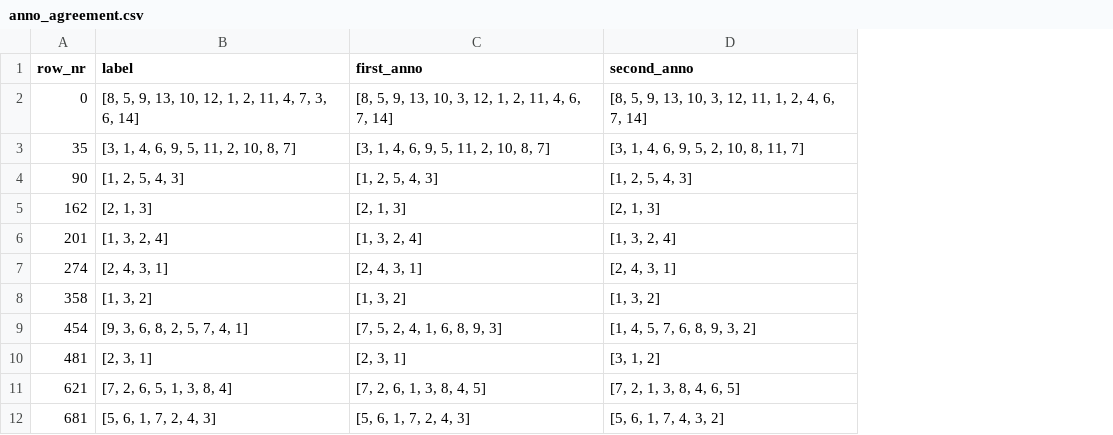
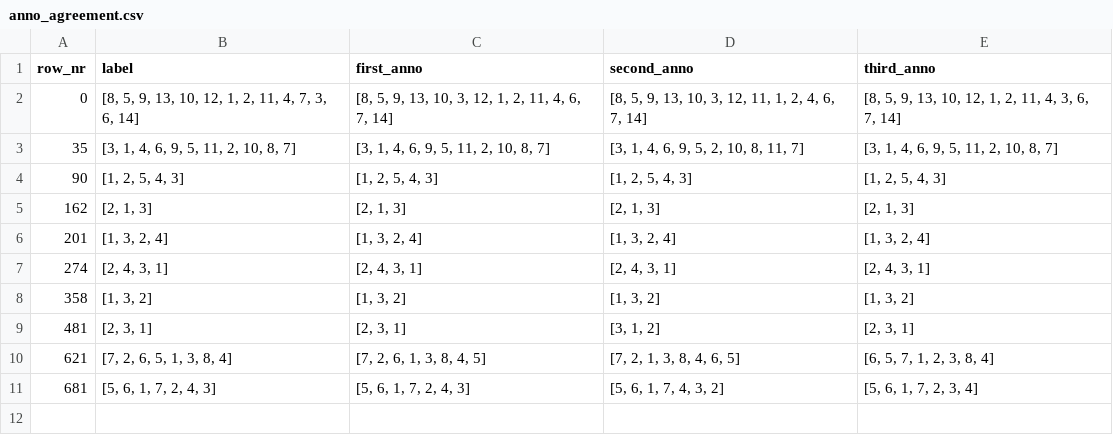
Before and after one commit to smfsamir/narrative-reorder, a CSV file: Sentence Shuffling/anno_data/anno_agreement.csv, drawn as a sheet; removed rows and columns are numbered as before the commit, all else as after; the diff names each change by its address in the sheet, - before the commit and + after, or states it on an @@ line.

```diff
--- a/Sentence Shuffling/anno_data/anno_agreement.csv
+++ b/Sentence Shuffling/anno_data/anno_agreement.csv
+column E (third_anno), rows 2-11: [8, 5, 9, 13, 10, 12, 1, 2, 11, 4, 3, 6, 7, 14] | [3, 1, 4, 6, 9, 5, 11, 2, 10, 8, 7] | [1, 2, 5, 4, 3] | [2, 1, 3] | [1, 3, 2, 4] | [2, 4, 3, 1] | [1, 3, 2] | [2, 3, 1] | [6, 5, 7, 1, 2, 3, 8, 4] | [5, 6, 1, 7, 2, 3, 4]
-row 9: 454 | [9, 3, 6, 8, 2, 5, 7, 4, 1] | [7, 5, 2, 4, 1, 6, 8, 9, 3] | [1, 4, 5, 7, 6, 8, 9, 3, 2]
```
Also changed, not shown: Sentence Shuffling/anno_data/second.csv, Sentence Shuffling/anno_data/third.csv, 6 other files.
